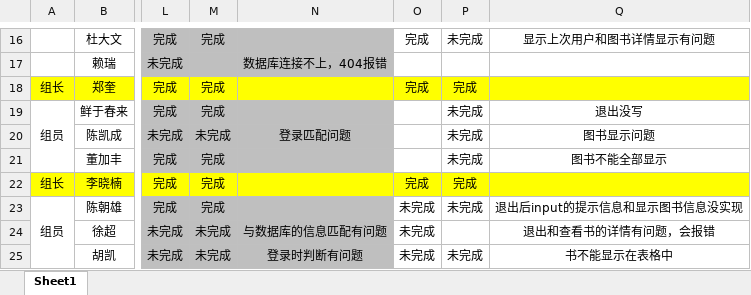
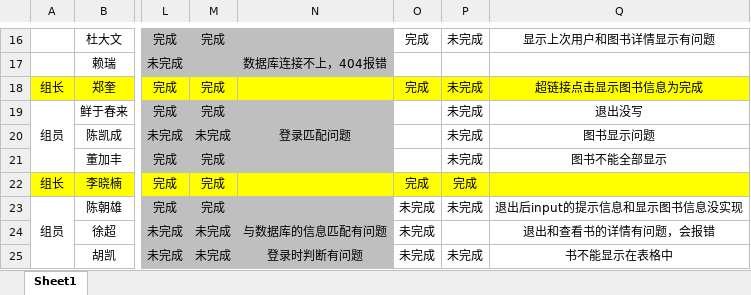
Before and after one commit to Larry21gram/BJT, an Excel workbook: 作业完成情况汇总.xlsx, sheet Sheet1, drawn as a sheet; only a part is shown, gaps mark what is left out; values as stored, in another font and other column widths than the file's, no borders; the diff names each change by its address in the sheet, - before the commit and + after, or states it on an @@ line.

```diff
--- a/作业完成情况汇总.xlsx (sheet Sheet1)
+++ b/作业完成情况汇总.xlsx (sheet Sheet1)
-P18: 完成
+P18: 未完成
-Q18: (empty)
+Q18: 超链接点击显示图书信息为完成
```
